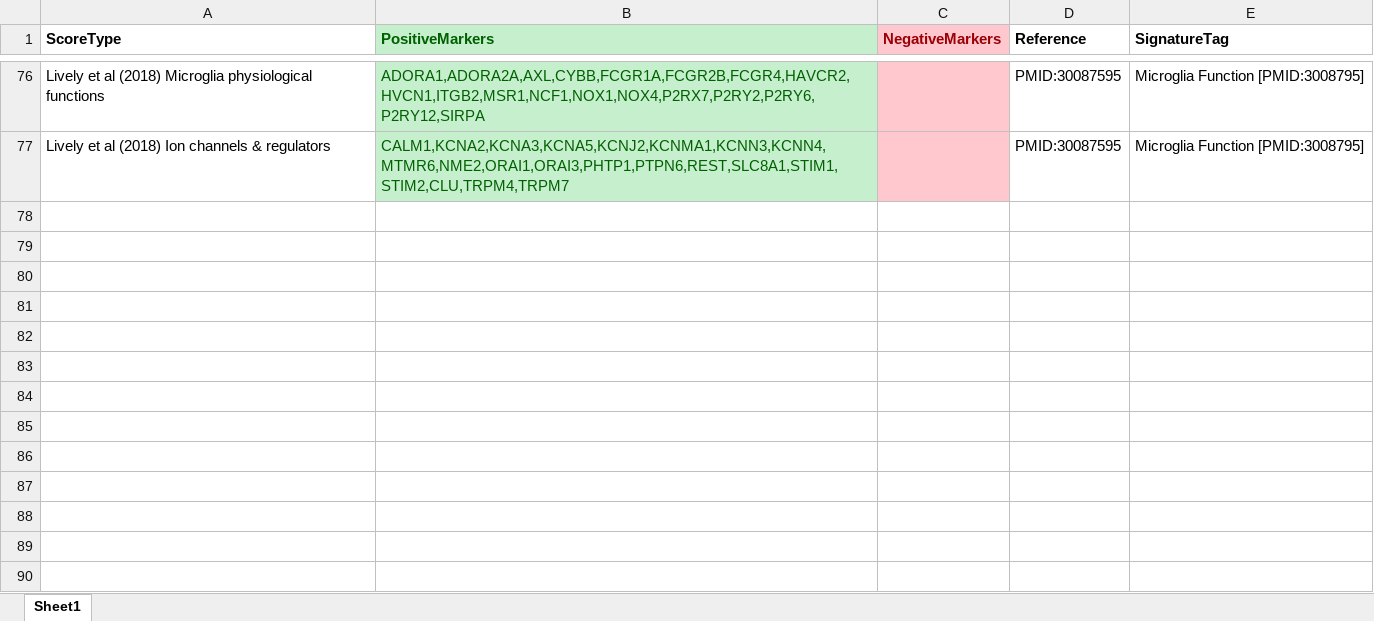
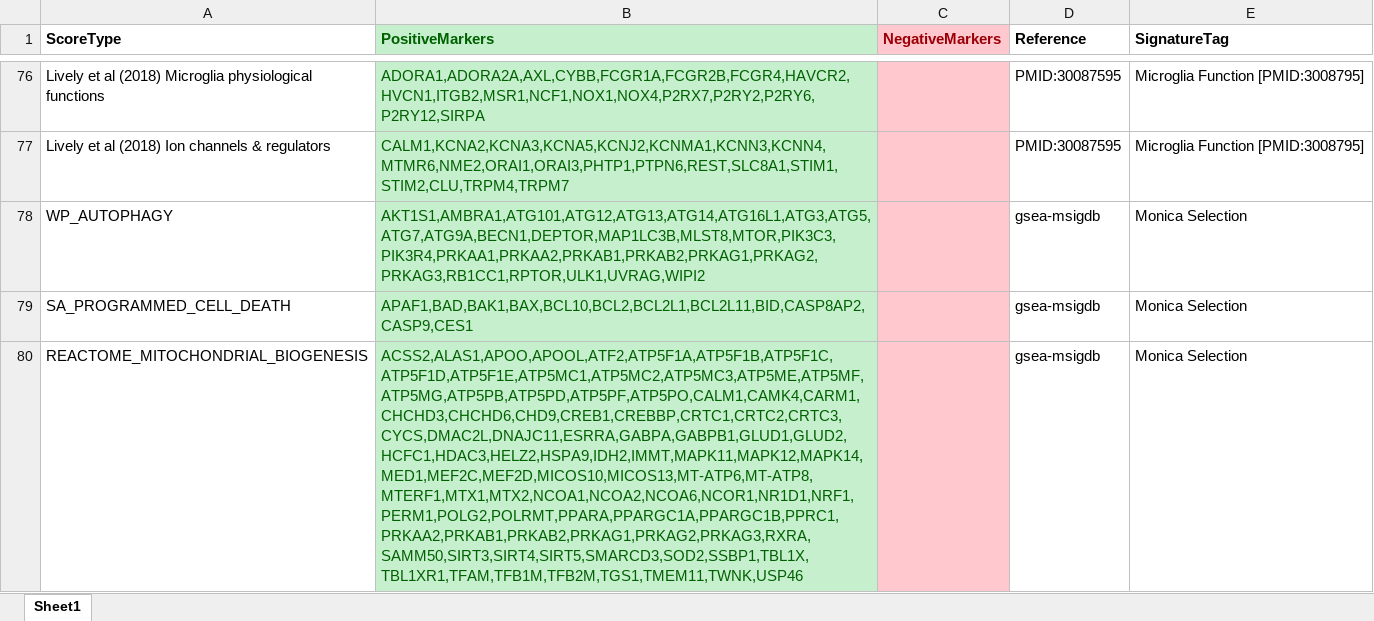
Before and after one commit to jamesjcai/scGEAToolbox, an Excel workbook: resources/cellscores.xlsx, sheet Sheet1, drawn as a sheet; only a part is shown, gaps mark what is left out; values as stored, in another font and other column widths than the file's, no borders; the diff covers the shown part only; the diff names each change by its address in the sheet, - before the commit and + after, or states it on an @@ line.

Commit message:
Update cellscores.xlsx

```diff
--- a/resources/cellscores.xlsx (sheet Sheet1)
+++ b/resources/cellscores.xlsx (sheet Sheet1)
+row 78: WP_AUTOPHAGY | AKT1S1,AMBRA1,ATG101,ATG12,ATG13,ATG14,ATG16L1,ATG3,ATG5,ATG7,ATG9A,BECN1,DEPTOR,MAP1LC3B,MLST8,MTOR,PIK3C3,PIK3R4,PRKAA1,PRKAA2,PRKAB1,PRKAB2,PRKAG1,PRKAG2,PRKAG3,RB1CC1,RPTOR,ULK1,UVRAG,WIPI2 |  | gsea-msigdb | Monica Selection
+row 79: SA_PROGRAMMED_CELL_DEATH | APAF1,BAD,BAK1,BAX,BCL10,BCL2,BCL2L1,BCL2L11,BID,CASP8AP2,CASP9,CES1 |  | gsea-msigdb | Monica Selection
+row 80: REACTOME_MITOCHONDRIAL_BIOGENESIS | ACSS2,ALAS1,APOO,APOOL,ATF2,ATP5F1A,ATP5F1B,ATP5F1C,ATP5F1D,ATP5F1E,ATP5MC1,ATP5MC2,ATP5MC3,ATP5ME,ATP5MF,ATP5MG,ATP5PB,ATP5PD,ATP5PF,ATP5PO,CALM1,CAMK4,CARM1,CHCHD3,CHCHD6,CHD9,CREB1,CREBBP,CRTC1,CRTC2,CRTC3,CYCS,DMAC2L,DNAJC11,ESRRA,GABPA,GABPB1,GLUD1,GLUD2,HCFC1,HDAC3,HELZ2,HSPA9,IDH2,IMMT,MAPK11,MAPK12,MAPK14,MED1,MEF2C,MEF2D,MICOS10,MICOS13,MT-ATP6,MT-ATP8,MTERF1,MTX1,MTX2,NCOA1,NCOA2,NCOA6,NCOR1,NR1D1,NRF1,PERM1,POLG2,POLRMT,PPARA,PPARGC1A,PPARGC1B,PPRC1,PRKAA2,PRKAB1,PRKAB2,PRKAG1,PRKAG2,PRKAG3,RXRA,SAMM50,SIRT3,SIRT4,SIRT5,SMARCD3,SOD2,SSBP1,TBL1X,TBL1XR1,TFAM,TFB1M,TFB2M,TGS1,TMEM11,TWNK,USP46 |  | gsea-msigdb | Monica Selection
```
Also changed, not shown: 2 added rows elsewhere in this sheet.
